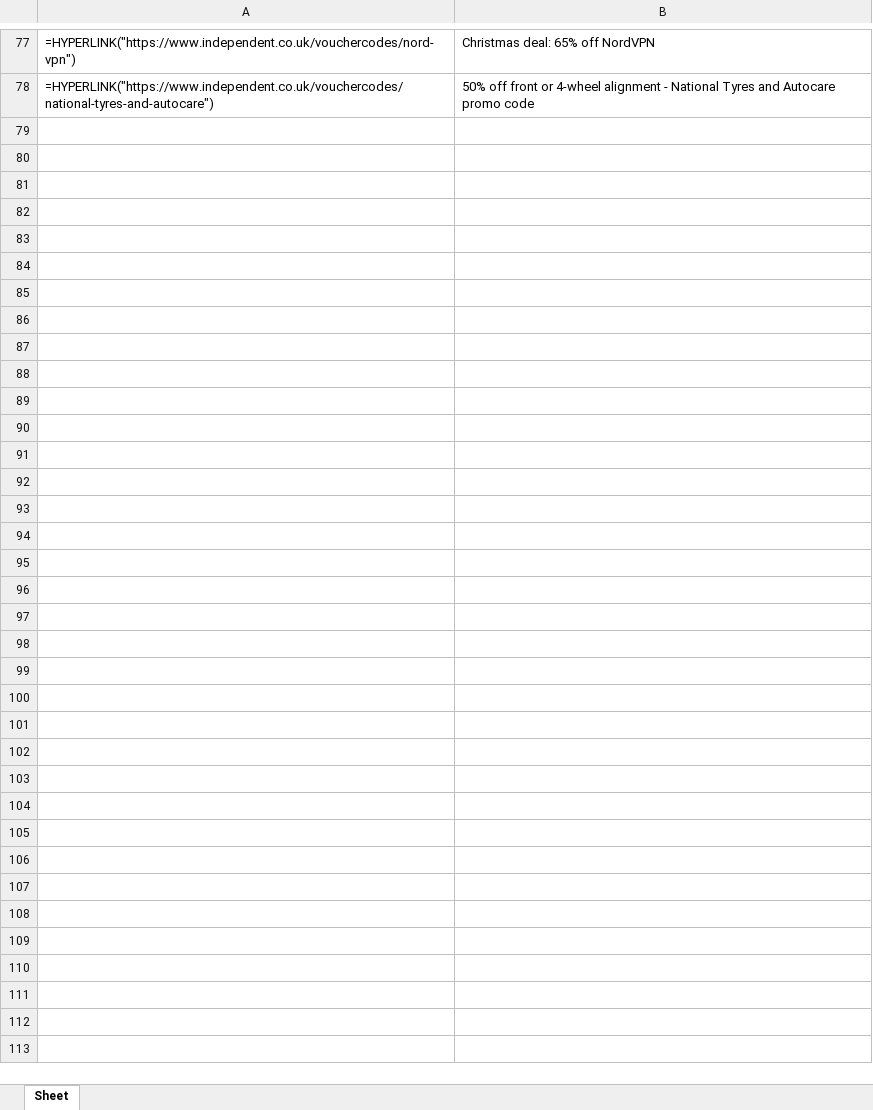
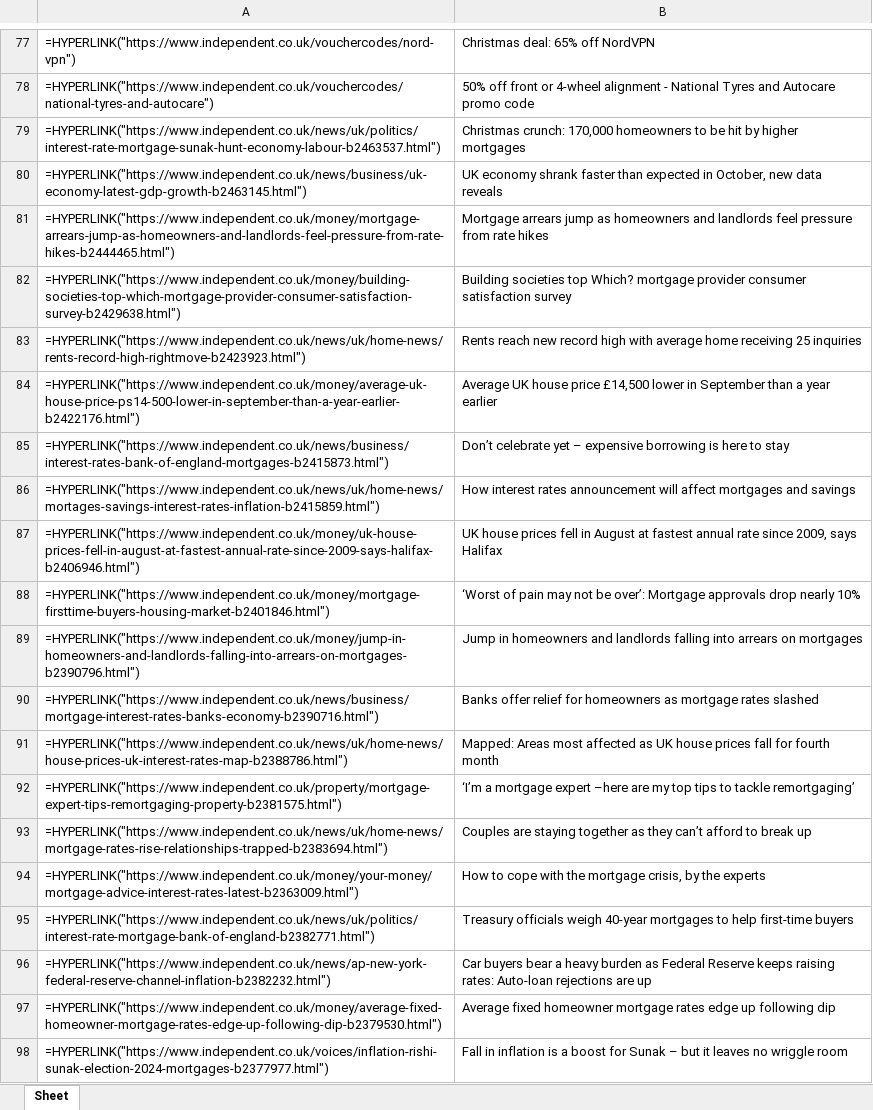
Before and after one commit to storm0611/py-mortgage-scraping, an Excel workbook: csv/independent.xlsx, sheet Sheet, drawn as a sheet; only a part is shown, gaps mark what is left out; values as stored, in another font and other column widths than the file's, no borders; formulas without a stored value are shown as written; the diff covers the shown part only; the diff names each change by its address in the sheet, - before the commit and + after, or states it on an @@ line.

```diff
--- a/csv/independent.xlsx (sheet Sheet)
+++ b/csv/independent.xlsx (sheet Sheet)
+row 79: =HYPERLINK("https://www.independent.co.uk/news/uk/politics/interest-rate-mortgage-sunak-hunt-economy-labour-b2463537.html") | Christmas crunch: 170,000 homeowners to be hit by higher mortgages
+row 80: =HYPERLINK("https://www.independent.co.uk/news/business/uk-economy-latest-gdp-growth-b2463145.html") | UK economy shrank faster than expected in October, new data reveals
+row 81: =HYPERLINK("https://www.independent.co.uk/money/mortgage-arrears-jump-as-homeowners-and-landlords-feel-pressure-from-rate-hikes-b2444465.html") | Mortgage arrears jump as homeowners and landlords feel pressure from rate hikes
+row 82: =HYPERLINK("https://www.independent.co.uk/money/building-societies-top-which-mortgage-provider-consumer-satisfaction-survey-b2429638.html") | Building societies top Which? mortgage provider consumer satisfaction survey
+row 83: =HYPERLINK("https://www.independent.co.uk/news/uk/home-news/rents-record-high-rightmove-b2423923.html") | Rents reach new record high with average home receiving 25 inquiries
+row 84: =HYPERLINK("https://www.independent.co.uk/money/average-uk-house-price-ps14-500-lower-in-september-than-a-year-earlier-b2422176.html") | Average UK house price £14,500 lower in September than a year earlier
+row 85: =HYPERLINK("https://www.independent.co.uk/news/business/interest-rates-bank-of-england-mortgages-b2415873.html") | Don’t celebrate yet – expensive borrowing is here to stay
+row 86: =HYPERLINK("https://www.independent.co.uk/news/uk/home-news/mortages-savings-interest-rates-inflation-b2415859.html") | How interest rates announcement will affect mortgages and savings
+row 87: =HYPERLINK("https://www.independent.co.uk/money/uk-house-prices-fell-in-august-at-fastest-annual-rate-since-2009-says-halifax-b2406946.html") | UK house prices fell in August at fastest annual rate since 2009, says Halifax
+row 88: =HYPERLINK("https://www.independent.co.uk/money/mortgage-firsttime-buyers-housing-market-b2401846.html") | ‘Worst of pain may not be over’: Mortgage approvals drop nearly 10%
+row 89: =HYPERLINK("https://www.independent.co.uk/money/jump-in-homeowners-and-landlords-falling-into-arrears-on-mortgages-b2390796.html") | Jump in homeowners and landlords falling into arrears on mortgages
+row 90: =HYPERLINK("https://www.independent.co.uk/news/business/mortgage-interest-rates-banks-economy-b2390716.html") | Banks offer relief for homeowners as mortgage rates slashed
+row 91: =HYPERLINK("https://www.independent.co.uk/news/uk/home-news/house-prices-uk-interest-rates-map-b2388786.html") | Mapped: Areas most affected as UK house prices fall for fourth month
+row 92: =HYPERLINK("https://www.independent.co.uk/property/mortgage-expert-tips-remortgaging-property-b2381575.html") | ‘I’m a mortgage expert –here are my top tips to tackle remortgaging’
+row 93: =HYPERLINK("https://www.independent.co.uk/news/uk/home-news/mortgage-rates-rise-relationships-trapped-b2383694.html") | Couples are staying together as they can’t afford to break up
+row 94: =HYPERLINK("https://www.independent.co.uk/money/your-money/mortgage-advice-interest-rates-latest-b2363009.html") | How to cope with the mortgage crisis, by the experts
+row 95: =HYPERLINK("https://www.independent.co.uk/news/uk/politics/interest-rate-mortgage-bank-of-england-b2382771.html") | Treasury officials weigh 40-year mortgages to help first-time buyers
+row 96: =HYPERLINK("https://www.independent.co.uk/news/ap-new-york-federal-reserve-channel-inflation-b2382232.html") | Car buyers bear a heavy burden as Federal Reserve keeps raising rates: Auto-loan rejections are up
+row 97: =HYPERLINK("https://www.independent.co.uk/money/average-fixed-homeowner-mortgage-rates-edge-up-following-dip-b2379530.html") | Average fixed homeowner mortgage rates edge up following dip
+row 98: =HYPERLINK("https://www.independent.co.uk/voices/inflation-rishi-sunak-election-2024-mortgages-b2377977.html") | Fall in inflation is a boost for Sunak – but it leaves no wriggle room
```
Also changed, not shown: 134 added rows elsewhere in this sheet, csv/commercialtrust.xlsx, csv/moneyweek.xlsx, 8 other files.
